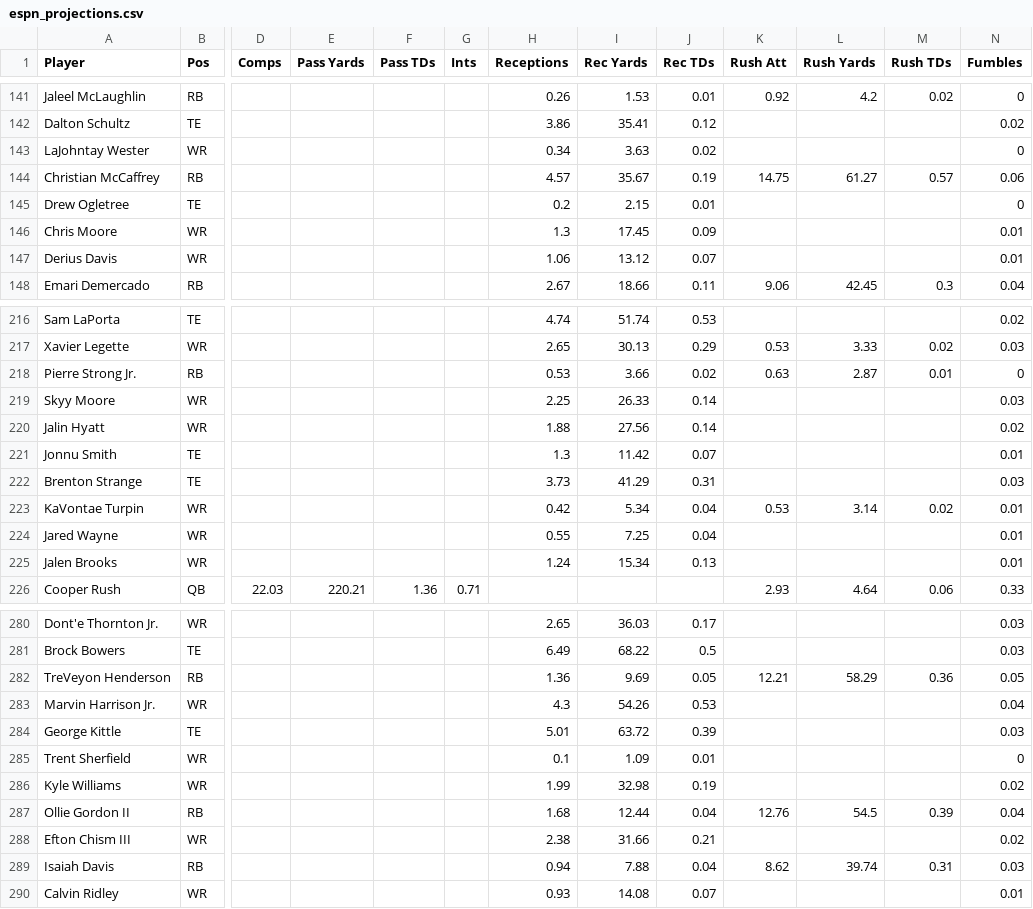
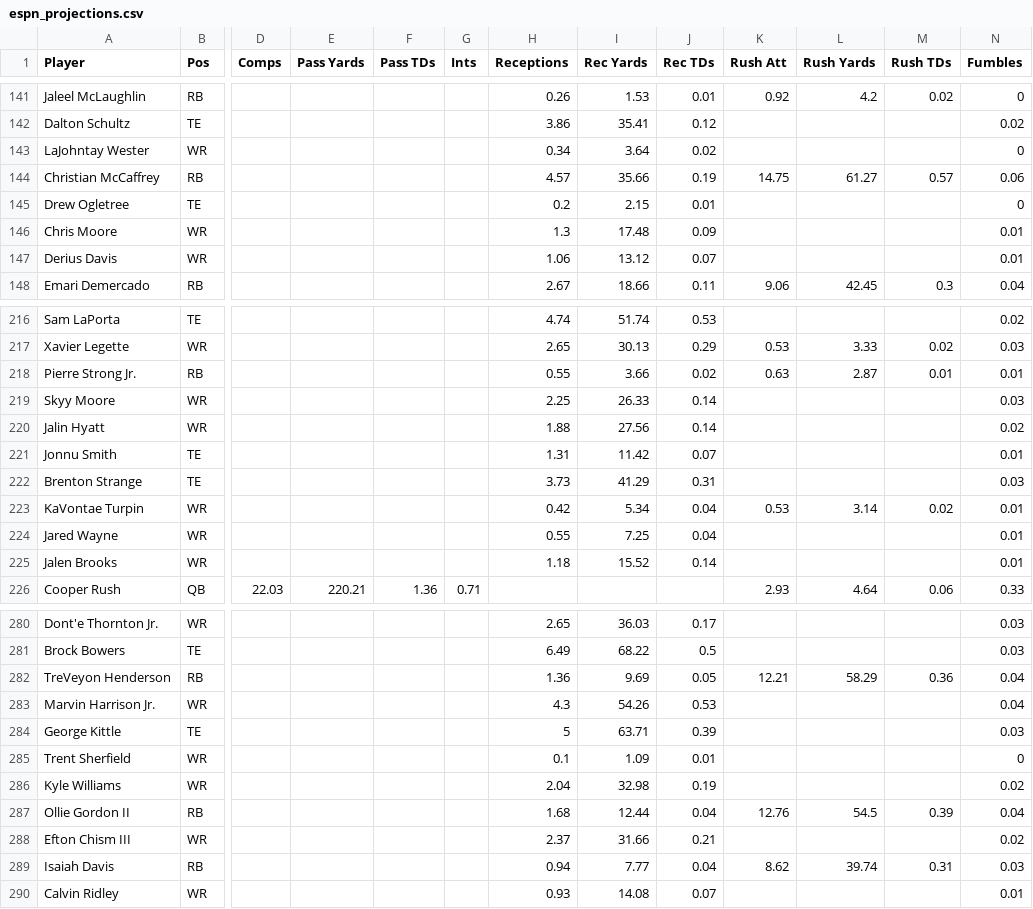
Before and after one commit to Louieza23/wwo_data, a CSV file: espn_projections.csv, drawn as a sheet; only a part is shown, gaps mark what is left out; the diff covers the shown part only; the diff names each change by its address in the sheet, - before the commit and + after, or states it on an @@ line.

```diff
--- a/espn_projections.csv
+++ b/espn_projections.csv
-I143 (Rec Yards): 3.63
+I143 (Rec Yards): 3.64
-I144 (Rec Yards): 35.67
+I144 (Rec Yards): 35.66
-I146 (Rec Yards): 17.45
+I146 (Rec Yards): 17.48
-H218 (Receptions): 0.53
+H218 (Receptions): 0.55
-N218 (Fumbles): 0
+N218 (Fumbles): 0.01
-H221 (Receptions): 1.3
+H221 (Receptions): 1.31
-H225 (Receptions): 1.24
+H225 (Receptions): 1.18
-I225 (Rec Yards): 15.34
+I225 (Rec Yards): 15.52
-J225 (Rec TDs): 0.13
+J225 (Rec TDs): 0.14
-N282 (Fumbles): 0.05
+N282 (Fumbles): 0.04
-H284 (Receptions): 5.01
+H284 (Receptions): 5
-I284 (Rec Yards): 63.72
+I284 (Rec Yards): 63.71
-H286 (Receptions): 1.99
+H286 (Receptions): 2.04
-H288 (Receptions): 2.38
+H288 (Receptions): 2.37
-I289 (Rec Yards): 7.88
+I289 (Rec Yards): 7.77
```
Also changed, not shown: 1 moved row and 83 edited cells elsewhere in this file.
